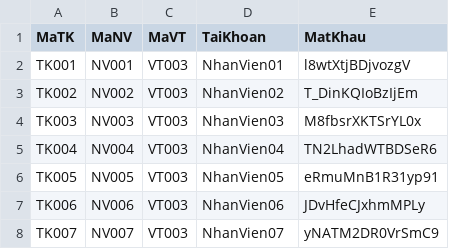
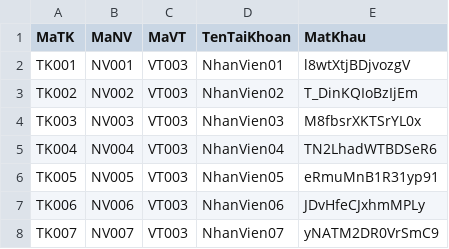
Before and after one commit to deakay13/HR-Management-WebApp, a CSV file: Backend/seeders/seed-data/TaiKhoan.csv, drawn as a sheet; only a part is shown.

```diff
--- a/Backend/seeders/seed-data/TaiKhoan.csv
+++ b/Backend/seeders/seed-data/TaiKhoan.csv
@@ -1,2 +1,2 @@
-MaTK,MaNV,MaVT,TaiKhoan,MatKhau
+MaTK,MaNV,MaVT,TenTaiKhoan,MatKhau
 TK001,NV001,VT003,NhanVien01,l8wtXtjBDjvozgV
```
Also changed, not shown: 13 other files.
